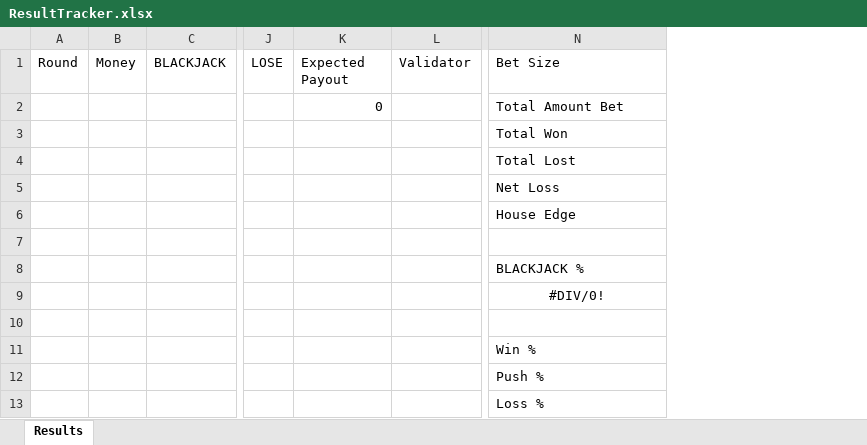
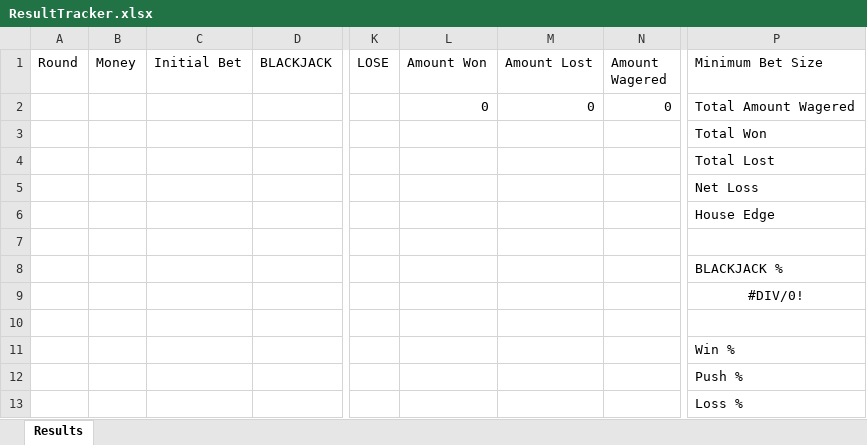
Before and after one commit to Real1236/BlackjackSimulator, an Excel workbook: src/main/resources/analytics/ResultTracker.xlsx, sheet Results, drawn as a sheet; only a part is shown, gaps mark what is left out; values as stored, in another font and other column widths than the file's, no borders; removed rows and columns are numbered as before the commit, all else as after; the diff names each change by its address in the sheet, - before the commit and + after, or states it on an @@ line.

Commit message:
feat: track diff bets and refactored edge calc

```diff
--- a/src/main/resources/analytics/ResultTracker.xlsx (sheet Results)
+++ b/src/main/resources/analytics/ResultTracker.xlsx (sheet Results)
+column C (Initial Bet), empty
-column L (Validator), empty
+column M (Amount Lost), row 2: 0
+column N (Amount Wagered), row 2: 0
-L1: Expected Payout
+L1: Amount Won
-P1: Bet Size
+P1: Minimum Bet Size
-P2 (Minimum Bet Size): Total Amount Bet
+P2 (Minimum Bet Size): Total Amount Wagered
```
Also changed, not shown: formulas that keep their value.
